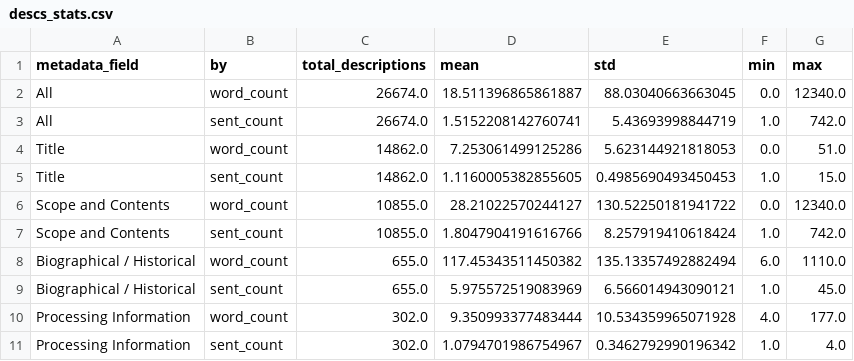
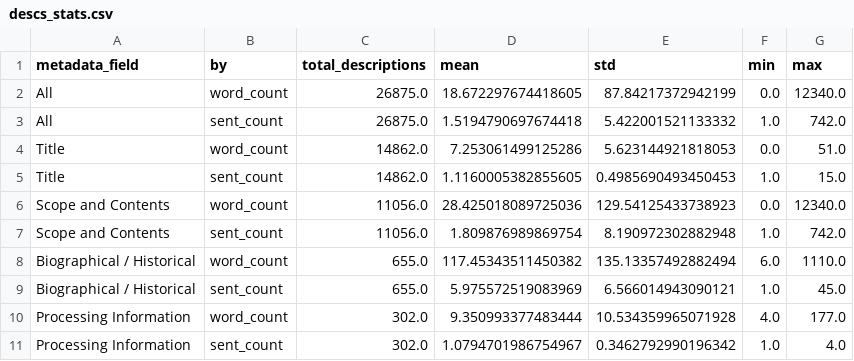
Before and after one commit to thegoose20/gender-bias, a CSV file: data/analysis_data/descs_stats.csv, drawn as a sheet.

Commit message:
Rewrote desc stats and token data files with all descriptions included

```diff
--- a/data/analysis_data/descs_stats.csv
+++ b/data/analysis_data/descs_stats.csv
@@ -1,8 +1,8 @@
 metadata_field,by,total_descriptions,mean,std,min,max
-All,word_count,26674.0,18.511396865861887,88.03040663663045,0.0,12340.0
-All,sent_count,26674.0,1.5152208142760741,5.43693998844719,1.0,742.0
+All,word_count,26875.0,18.672297674418605,87.84217372942199,0.0,12340.0
+All,sent_count,26875.0,1.5194790697674418,5.422001521133332,1.0,742.0
 Title,word_count,14862.0,7.253061499125286,5.623144921818053,0.0,51.0
 Title,sent_count,14862.0,1.1160005382855605,0.4985690493450453,1.0,15.0
-Scope and Contents,word_count,10855.0,28.21022570244127,130.52250181941722,0.0,12340.0
-Scope and Contents,sent_count,10855.0,1.8047904191616766,8.257919410618424,1.0,742.0
+Scope and Contents,word_count,11056.0,28.425018089725036,129.54125433738923,0.0,12340.0
+Scope and Contents,sent_count,11056.0,1.809876989869754,8.190972302882948,1.0,742.0
 Biographical / Historical,word_count,655.0,117.45343511450382,135.13357492882494,6.0,1110.0
```
